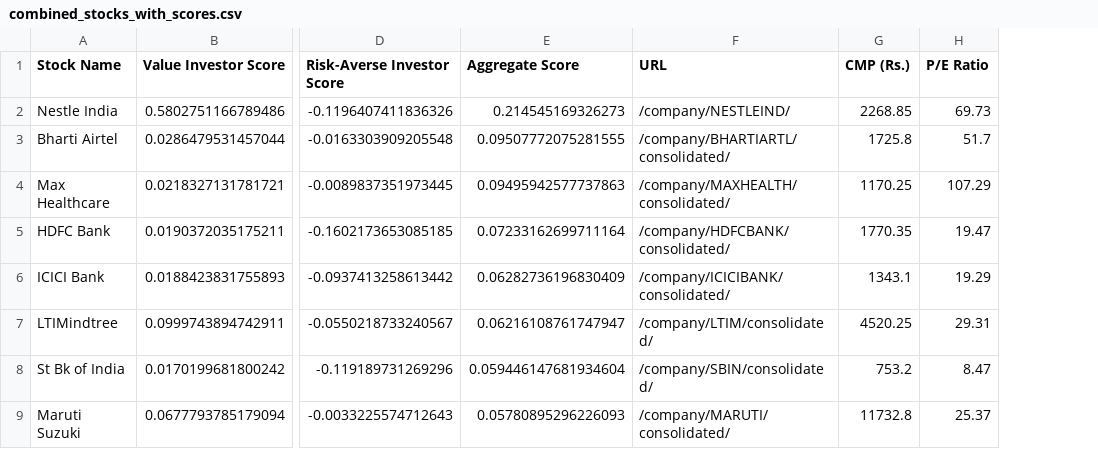
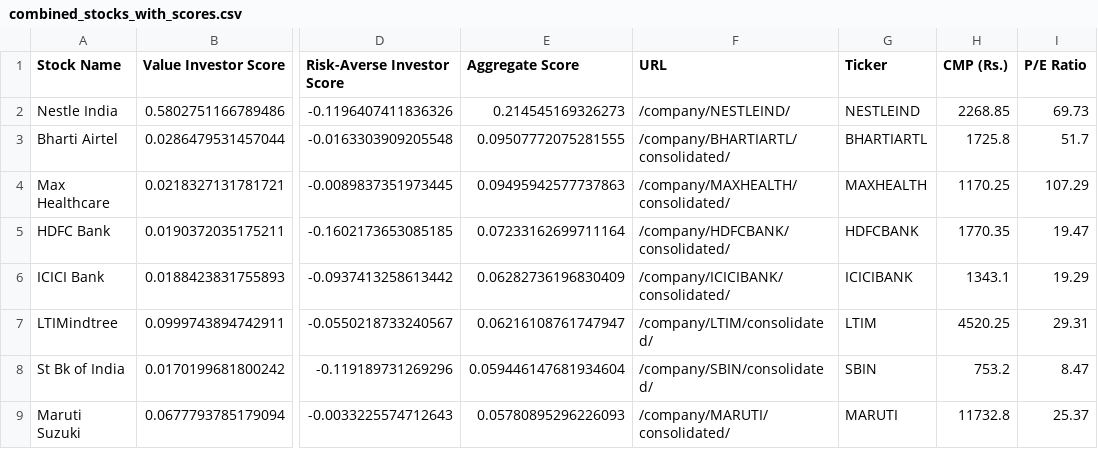
Before and after one commit to CipherWielder1104/AI-Powered-Multi-Agentic-Financial-Investor, a CSV file: combined_stocks_with_scores.csv, drawn as a sheet; only a part is shown, gaps mark what is left out; the diff names each change by its address in the sheet, - before the commit and + after, or states it on an @@ line.

```diff
--- a/combined_stocks_with_scores.csv
+++ b/combined_stocks_with_scores.csv
+column G (Ticker), rows 2-9: NESTLEIND | BHARTIARTL | MAXHEALTH | HDFCBANK | ICICIBANK | LTIM | SBIN | MARUTI
```
Also changed, not shown: growth_investor_ranked_stocks.csv, risk_averse_investor_ranked_stocks.csv, 11 other files.
